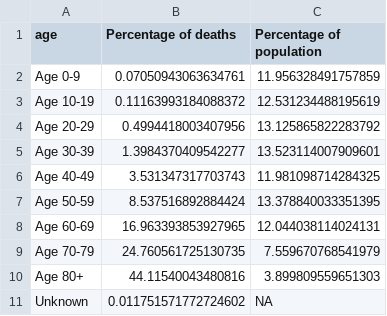
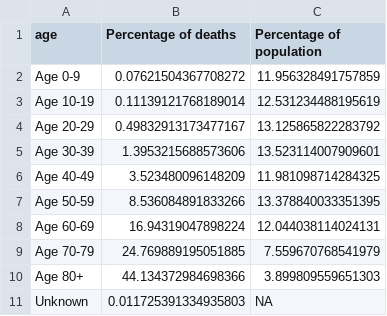
Before and after one commit to Baltimore-Sun/md-covid-scraper, a CSV file: age_graphic.csv, drawn as a sheet.

```diff
--- a/age_graphic.csv
+++ b/age_graphic.csv
@@ -1,11 +1,11 @@
 age,Percentage of deaths,Percentage of population
-Age 0-9,0.07050943063634761,11.956328491757859
-Age 10-19,0.11163993184088372,12.531234488195619
-Age 20-29,0.4994418003407956,13.125865822283792
-Age 30-39,1.3984370409542277,13.523114007909601
-Age 40-49,3.531347317703743,11.981098714284325
-Age 50-59,8.537516892884424,13.378840033351395
-Age 60-69,16.963393853927965,12.044038114024131
-Age 70-79,24.760561725130735,7.559670768541979
-Age 80+,44.11540043480816,3.899809559651303
-Unknown,0.011751571772724602,NA
+Age 0-9,0.07621504367708272,11.956328491757859
+Age 10-19,0.11139121768189014,12.531234488195619
+Age 20-29,0.49832913173477167,13.125865822283792
+Age 30-39,1.3953215688573606,13.523114007909601
+Age 40-49,3.523480096148209,11.981098714284325
+Age 50-59,8.536084891833266,13.378840033351395
+Age 60-69,16.94319047898224,12.044038114024131
+Age 70-79,24.769889195051885,7.559670768541979
+Age 80+,44.134372984698366,3.899809559651303
+Unknown,0.011725391334935803,NA
```
Also changed, not shown: big-table.csv, graphic-top.csv, 4 other files.
